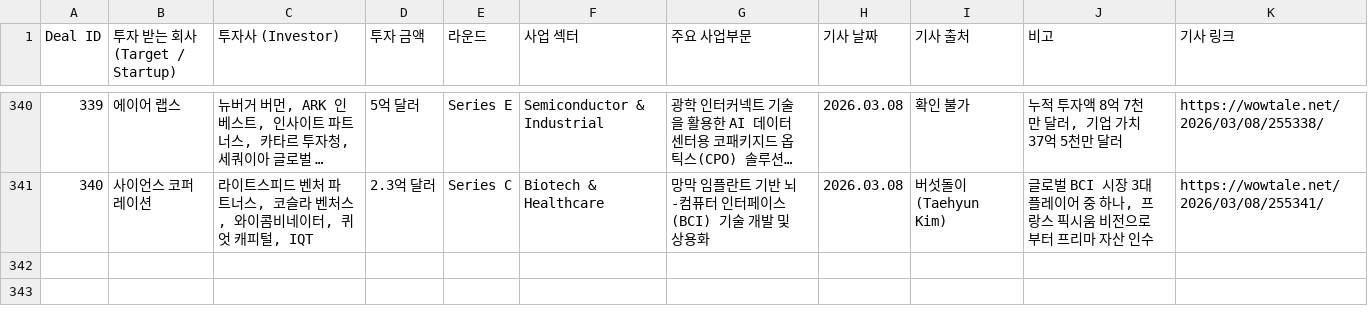
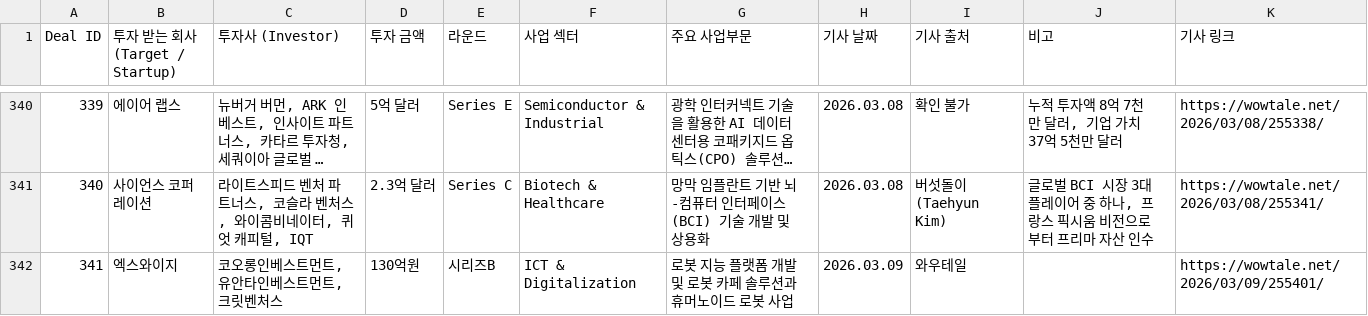
Before and after one commit to LFIntern/VC-News, a CSV file: wowtale_deals.csv, drawn as a sheet; only a part is shown, gaps mark what is left out; long unchanged cells end in ….

```diff
--- a/wowtale_deals.csv
+++ b/wowtale_deals.csv
@@ -341 +341,2 @@ Deal ID,투자 받는 회사 (Target / Startup),투자사 (Investor),투자 금
 340,사이언스 코퍼레이션,"라이트스피드 벤처 파트너스, 코슬라 벤처스, 와이콤비네이터, 퀴엇 캐피털, IQT",2.3억 달러,Series C,Biotech & Healthcare,망막 임플란트 기반 뇌-컴퓨터 인터페이스(BCI) 기술 개발 및 상용화,2026.03.08,버섯돌이(Taehyun Kim),"글로벌 BCI 시장 3대 플레이어 중 하나, 프랑스 픽시움 비전으로부터 프리마 자산 인수",https://wowtale.net/2026/03/08/255341/
+341,엑스와이지,"코오롱인베스트먼트, 유안타인베스트먼트, 크릿벤처스",130억원,시리즈B,ICT & Digitalization,로봇 지능 플랫폼 개발 및 로봇 카페 솔루션과 휴머노이드 로봇 사업,2026.03.09,와우테일,,https://wowtale.net/2026/03/09/255401/
```
Also changed, not shown: wowtale_latest.csv.
